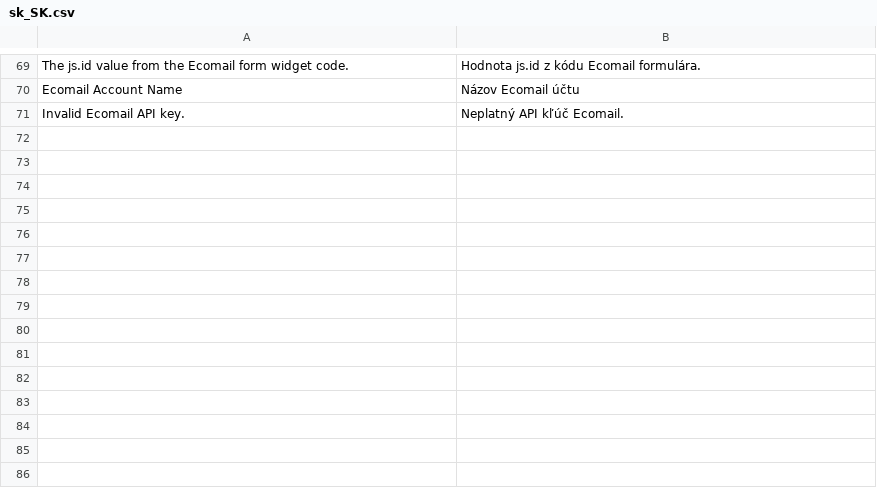
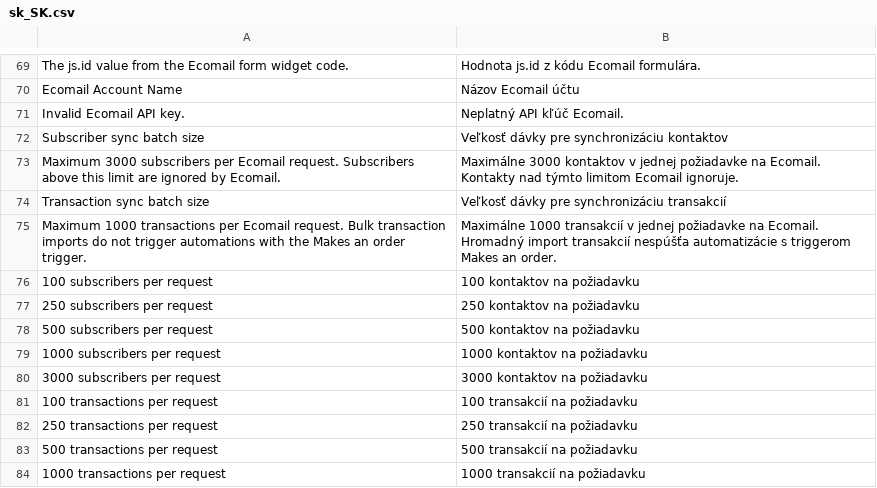
Before and after one commit to JakubFilounek/magento-2, a CSV file: app/code/Ecomail/Ecomail/i18n/sk_SK.csv, drawn as a sheet; only a part is shown, gaps mark what is left out; the diff names each change by its address in the sheet, - before the commit and + after, or states it on an @@ line.

Commit message:
Add initial sync batch size settings

```diff
--- a/app/code/Ecomail/Ecomail/i18n/sk_SK.csv
+++ b/app/code/Ecomail/Ecomail/i18n/sk_SK.csv
+row 72: Subscriber sync batch size | Veľkosť dávky pre synchronizáciu kontaktov
+row 73: Maximum 3000 subscribers per Ecomail request. Subscribers above this limit are ignored by Ecomail. | Maximálne 3000 kontaktov v jednej požiadavke na Ecomail. Kontakty nad týmto limitom Ecomail ignoruje.
+row 74: Transaction sync batch size | Veľkosť dávky pre synchronizáciu transakcií
+row 75: Maximum 1000 transactions per Ecomail request. Bulk transaction imports do not trigger automations with the Makes an order trigger. | Maximálne 1000 transakcií v jednej požiadavke na Ecomail. Hromadný import transakcií nespúšťa automatizácie s triggerom Makes an order.
+row 76: 100 subscribers per request | 100 kontaktov na požiadavku
+row 77: 250 subscribers per request | 250 kontaktov na požiadavku
+row 78: 500 subscribers per request | 500 kontaktov na požiadavku
+row 79: 1000 subscribers per request | 1000 kontaktov na požiadavku
+row 80: 3000 subscribers per request | 3000 kontaktov na požiadavku
+row 81: 100 transactions per request | 100 transakcií na požiadavku
+row 82: 250 transactions per request | 250 transakcií na požiadavku
+row 83: 500 transactions per request | 500 transakcií na požiadavku
+row 84: 1000 transactions per request | 1000 transakcií na požiadavku
```
Also changed, not shown: app/code/Ecomail/Ecomail/i18n/cs_CZ.csv, app/code/Ecomail/Ecomail/i18n/en_US.csv, 11 other files.
